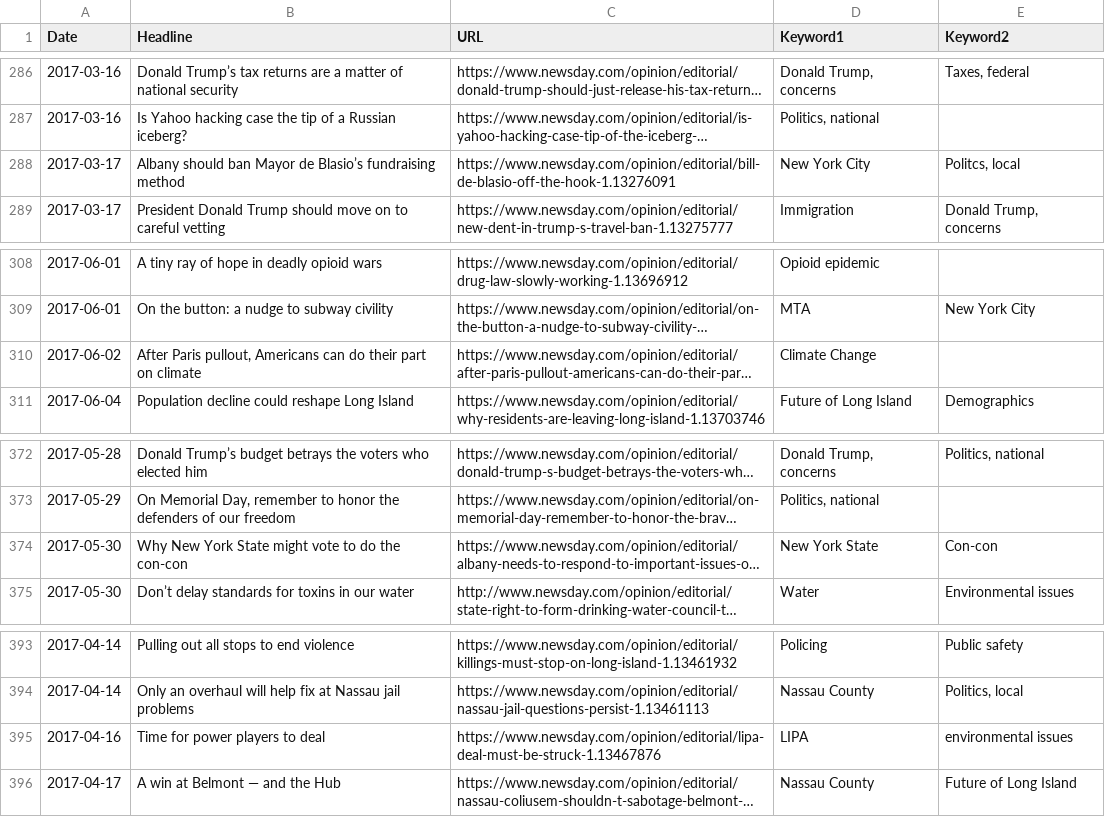
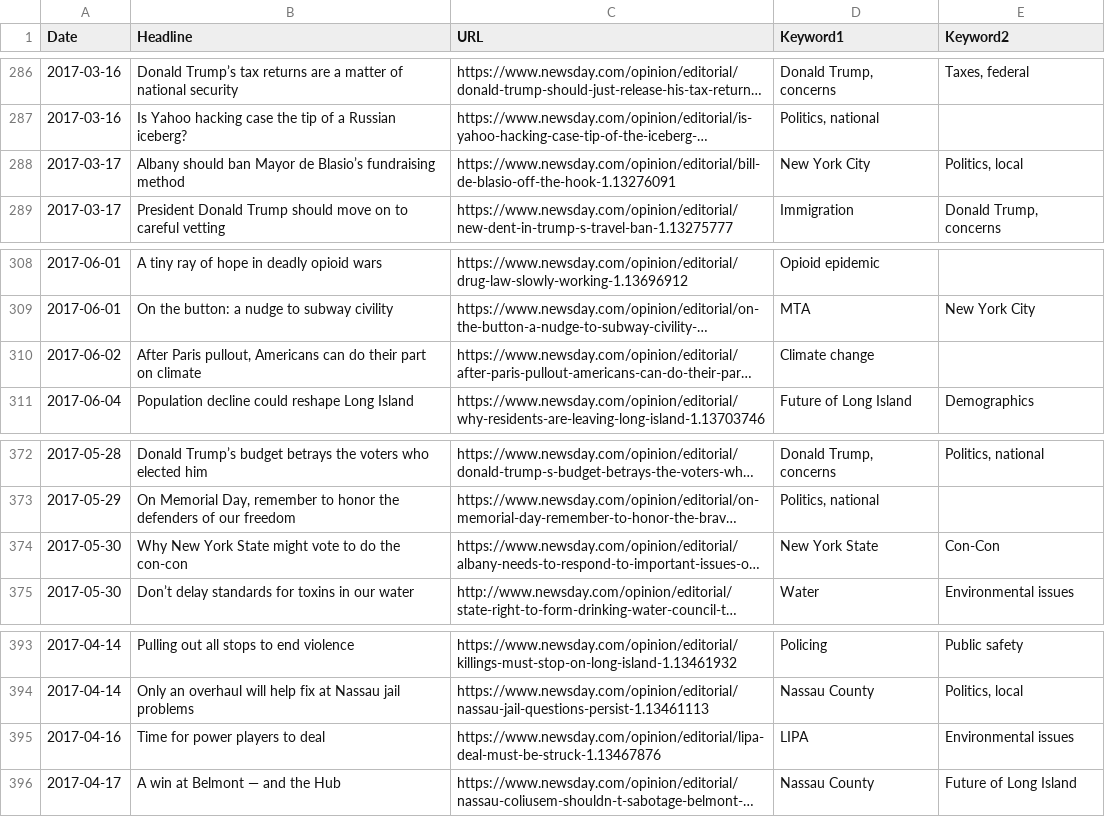
Before and after one commit to sguzik/Year-in-Review, a CSV file: data/editorials.csv, drawn as a sheet; only a part is shown, gaps mark what is left out; long unchanged cells end in …; the diff covers the shown part only; the diff names each change by its address in the sheet, - before the commit and + after, or states it on an @@ line.

```diff
--- a/data/editorials.csv
+++ b/data/editorials.csv
-E288 (Keyword2): Politcs, local
+E288 (Keyword2): Politics, local
-D310 (Keyword1): Climate Change
+D310 (Keyword1): Climate change
-E374 (Keyword2): Con-con
+E374 (Keyword2): Con-Con
-E395 (Keyword2): environmental issues
+E395 (Keyword2): Environmental issues
```
Also changed, not shown: 6 edited cells elsewhere in this file, 1 other file.
